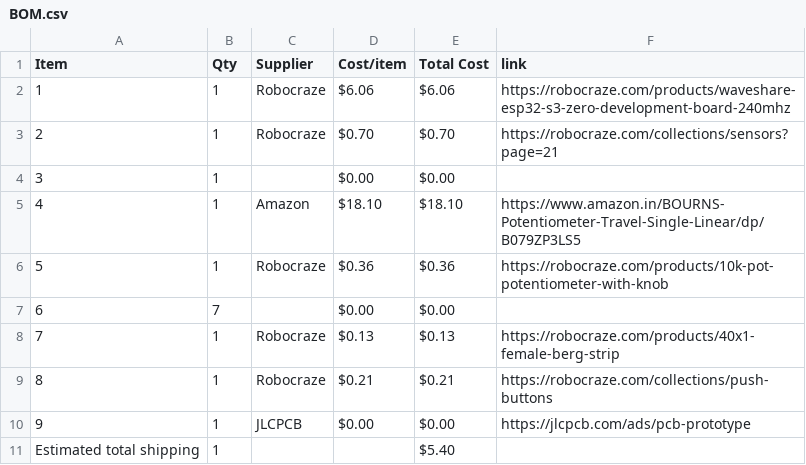
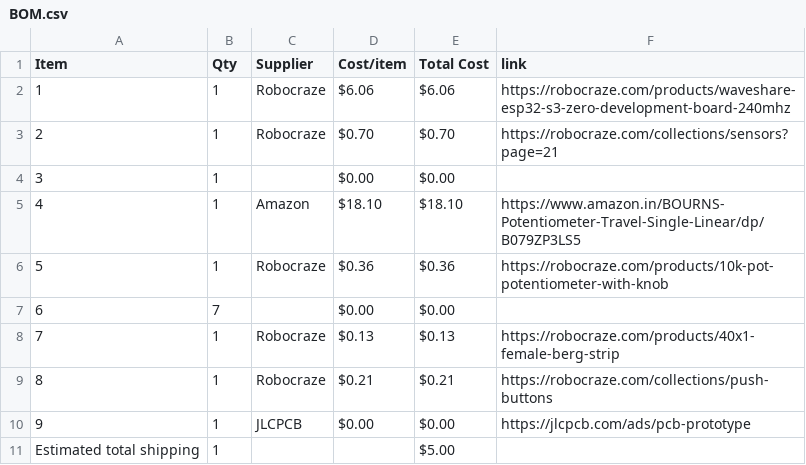
Before and after one commit to adicoding-js/meidi, a CSV file: BOM.csv, drawn as a sheet.

Commit message:
Sync Meidi from Half Life

```diff
--- a/BOM.csv
+++ b/BOM.csv
@@ -10,2 +10,2 @@ Item,Qty,Supplier,Cost/item,Total Cost,link
 9,1,JLCPCB,$0.00,$0.00,https://jlcpcb.com/ads/pcb-prototype
-Estimated total shipping,1,,,$5.40,
+Estimated total shipping,1,,,$5.00,
```
